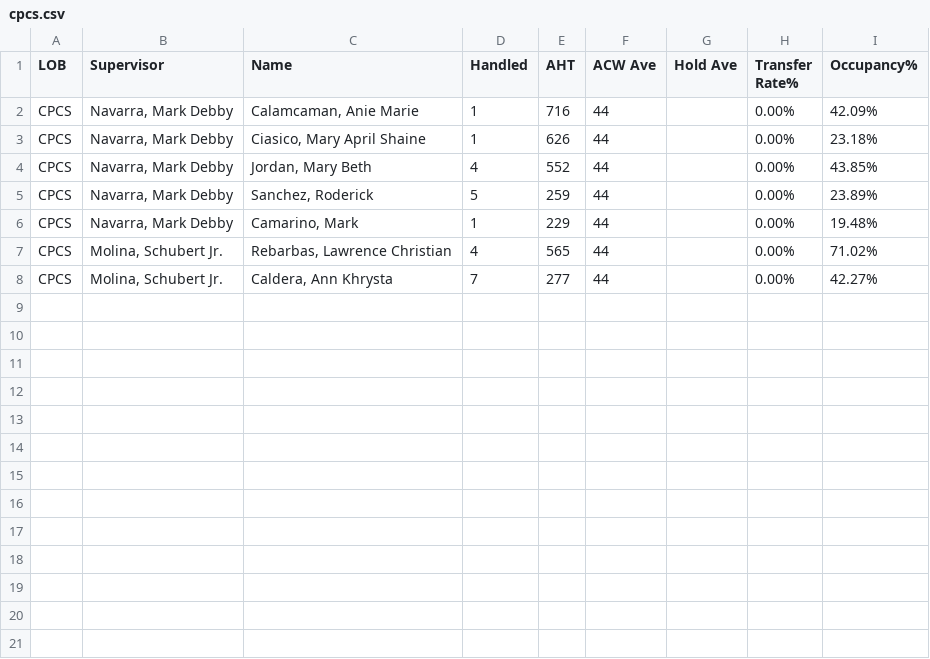
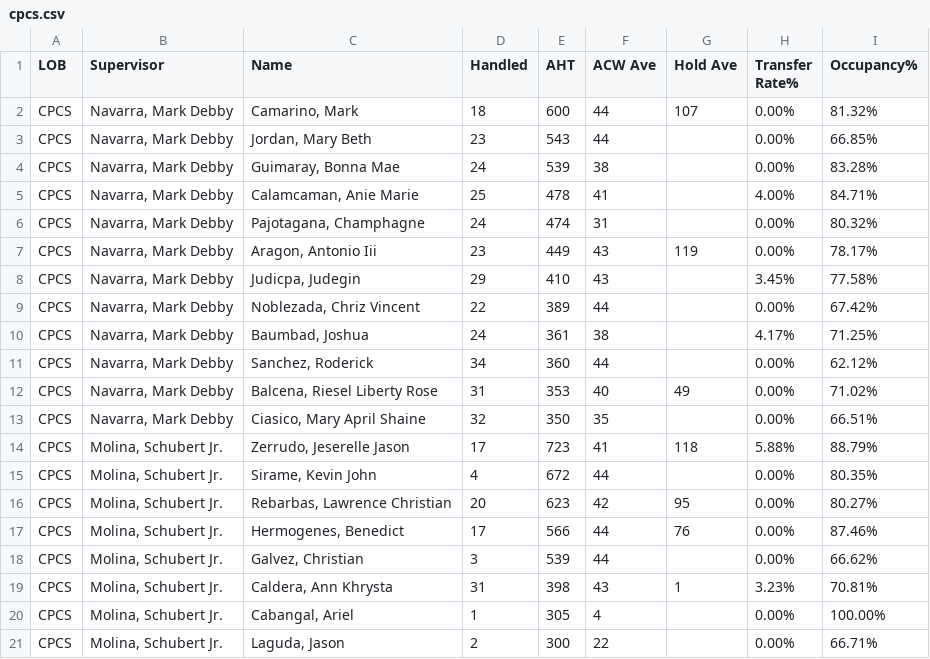
Before and after one commit to mosaicphl/caremoreproviderAHT, a CSV file: cpcs.csv, drawn as a sheet.

```diff
--- a/cpcs.csv
+++ b/cpcs.csv
@@ -1,8 +1,21 @@
 LOB,Supervisor,Name,Handled,AHT,ACW Ave,Hold Ave,Transfer Rate%,Occupancy%
-CPCS,"Navarra, Mark Debby","Calamcaman, Anie Marie",1,716,44,,0.00%,42.09%
-CPCS,"Navarra, Mark Debby","Ciasico, Mary April Shaine",1,626,44,,0.00%,23.18%
-CPCS,"Navarra, Mark Debby","Jordan, Mary Beth",4,552,44,,0.00%,43.85%
-CPCS,"Navarra, Mark Debby","Sanchez, Roderick",5,259,44,,0.00%,23.89%
-CPCS,"Navarra, Mark Debby","Camarino, Mark",1,229,44,,0.00%,19.48%
-CPCS,"Molina, Schubert Jr.","Rebarbas, Lawrence Christian",4,565,44,,0.00%,71.02%
-CPCS,"Molina, Schubert Jr.","Caldera, Ann Khrysta",7,277,44,,0.00%,42.27%
+CPCS,"Navarra, Mark Debby","Camarino, Mark",18,600,44,107,0.00%,81.32%
+CPCS,"Navarra, Mark Debby","Jordan, Mary Beth",23,543,44,,0.00%,66.85%
+CPCS,"Navarra, Mark Debby","Guimaray, Bonna Mae",24,539,38,,0.00%,83.28%
+CPCS,"Navarra, Mark Debby","Calamcaman, Anie Marie",25,478,41,,4.00%,84.71%
+CPCS,"Navarra, Mark Debby","Pajotagana, Champhagne",24,474,31,,0.00%,80.32%
+CPCS,"Navarra, Mark Debby","Aragon, Antonio Iii",23,449,43,119,0.00%,78.17%
+CPCS,"Navarra, Mark Debby","Judicpa, Judegin",29,410,43,,3.45%,77.58%
+CPCS,"Navarra, Mark Debby","Noblezada, Chriz Vincent",22,389,44,,0.00%,67.42%
+CPCS,"Navarra, Mark Debby","Baumbad, Joshua",24,361,38,,4.17%,71.25%
+CPCS,"Navarra, Mark Debby","Sanchez, Roderick",34,360,44,,0.00%,62.12%
+CPCS,"Navarra, Mark Debby","Balcena, Riesel Liberty Rose",31,353,40,49,0.00%,71.02%
+CPCS,"Navarra, Mark Debby","Ciasico, Mary April Shaine",32,350,35,,0.00%,66.51%
+CPCS,"Molina, Schubert Jr.","Zerrudo, Jeserelle Jason",17,723,41,118,5.88%,88.79%
+CPCS,"Molina, Schubert Jr.","Sirame, Kevin John",4,672,44,,0.00%,80.35%
+CPCS,"Molina, Schubert Jr.","Rebarbas, Lawrence Christian",20,623,42,95,0.00%,80.27%
+CPCS,"Molina, Schubert Jr.","Hermogenes, Benedict",17,566,44,76,0.00%,87.46%
+CPCS,"Molina, Schubert Jr.","Galvez, Christian",3,539,44,,0.00%,66.62%
+CPCS,"Molina, Schubert Jr.","Caldera, Ann Khrysta",31,398,43,1,3.23%,70.81%
+CPCS,"Molina, Schubert Jr.","Cabangal, Ariel",1,305,4,,0.00%,100.00%
+CPCS,"Molina, Schubert Jr.","Laguda, Jason",2,300,22,,0.00%,66.71%
```
Also changed, not shown: cpcsAHT.csv, 1 other file.
